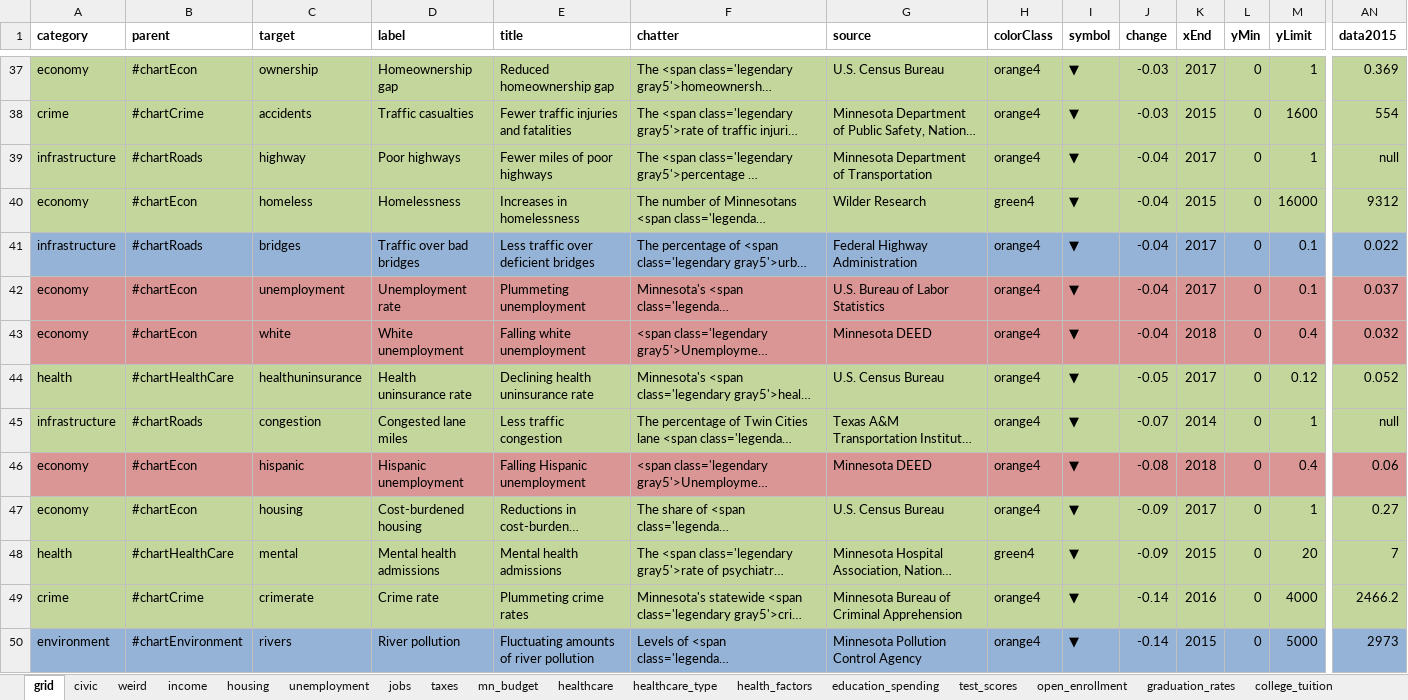
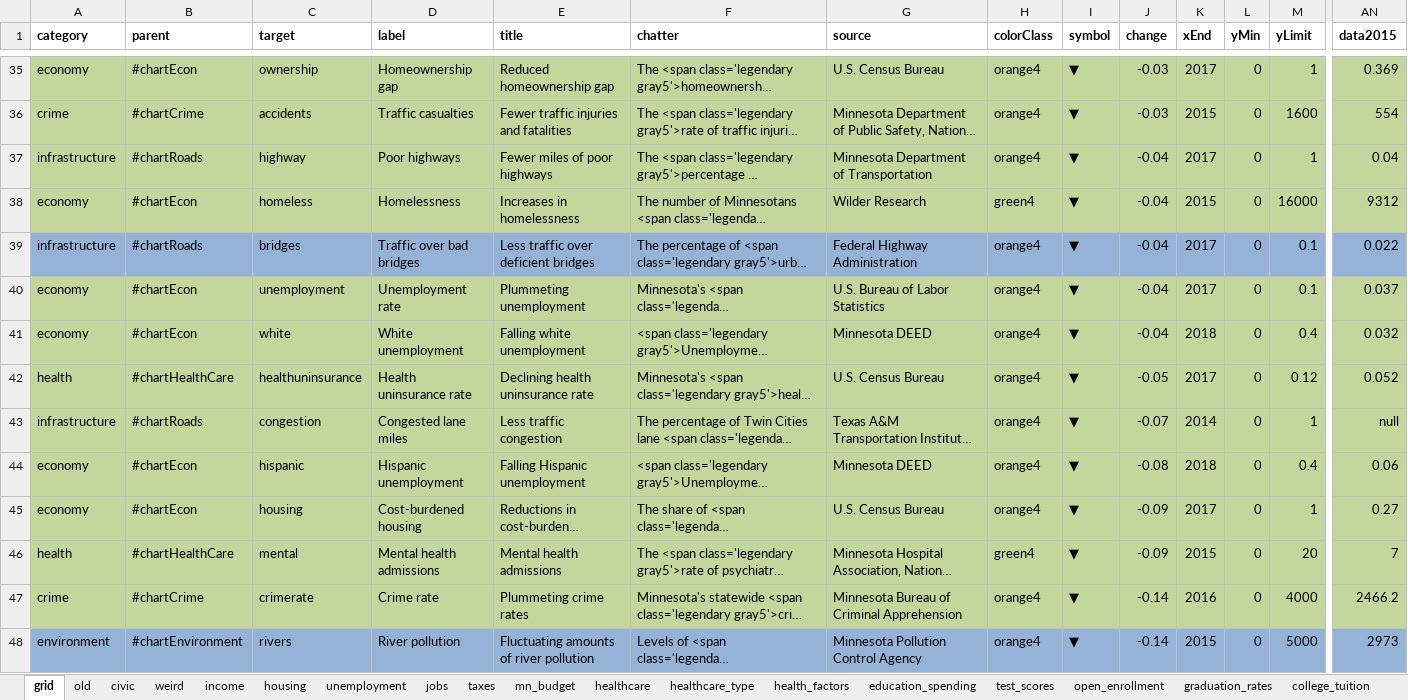
Before and after one commit to striblab/20181231-dayton, an Excel workbook: sources/data/maindata.xlsx, sheet grid, drawn as a sheet; only a part is shown, gaps mark what is left out; long unchanged cells end in …; values as stored, in another font and other column widths than the file's, no borders; addresses are those after the commit; the diff covers the shown part only; the diff names each change by its address in the sheet, - before the commit and + after, or states it on an @@ line.

```diff
--- a/sources/data/maindata.xlsx (sheet grid)
+++ b/sources/data/maindata.xlsx (sheet grid)
+sheet tab: old
-AN37 (data2015): null
+AN37 (data2015): 0.04
-A40:AN41 fill: #D99694
+A40:AN41 fill: #C3D69B
-A44:AN44 fill: #D99694
+A44:AN44 fill: #C3D69B
```
Also changed, not shown: 4 added rows, 2 removed rows and cell formats elsewhere in this sheet, sheet layout, sheet source, sheet congestion, sheet broadband, sheet mn_budget, other sheet tabs, formulas that keep their value, 7 other files.
